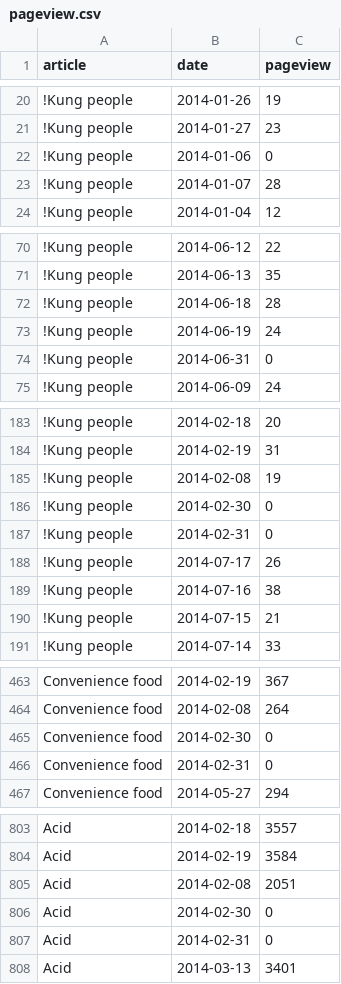
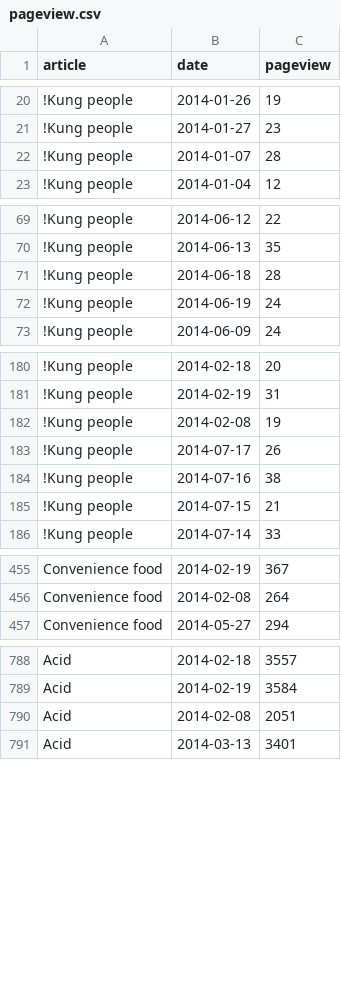
Before and after one commit to giovannipro/wikimole, a CSV file: views/data/pageview.csv, drawn as a sheet; only a part is shown, gaps mark what is left out; the diff covers the shown part only.

Commit message:
working on page views visualization

```diff
--- a/views/data/pageview.csv
+++ b/views/data/pageview.csv
@@ -21,3 +21,2 @@ article,date,pageview
 !Kung people,2014-01-27,23
-!Kung people,2014-01-06,0
 !Kung people,2014-01-07,28
@@ -73,3 +72,2 @@ article,date,pageview
 !Kung people,2014-06-19,24
-!Kung people,2014-06-31,0
 !Kung people,2014-06-09,24
@@ -185,4 +182,2 @@ article,date,pageview
 !Kung people,2014-02-08,19
-!Kung people,2014-02-30,0
-!Kung people,2014-02-31,0
 !Kung people,2014-07-17,26
@@ -464,4 +456,2 @@ Convenience food,2014-02-19,367
 Convenience food,2014-02-08,264
-Convenience food,2014-02-30,0
-Convenience food,2014-02-31,0
 Convenience food,2014-05-27,294
@@ -805,4 +790,2 @@ Acid,2014-02-19,3584
 Acid,2014-02-08,2051
-Acid,2014-02-30,0
-Acid,2014-02-31,0
 Acid,2014-03-13,3401
```
Also changed, not shown: 14 removed rows elsewhere in this file, 6 other files.
